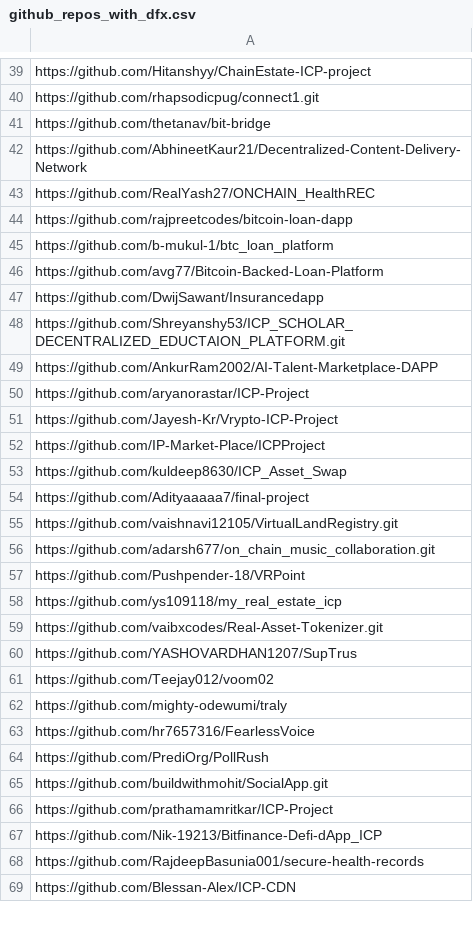
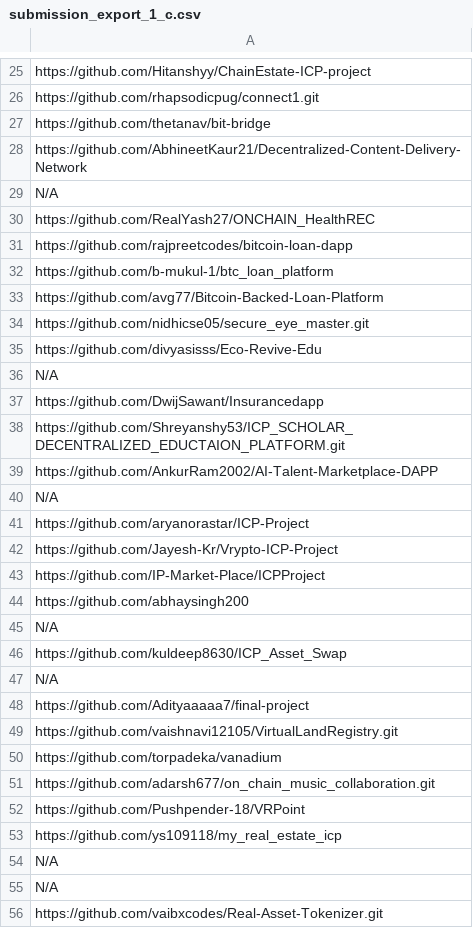
Before and after one commit to Stephen-Kimoi/automation-checklist, a CSV file: input_csv/submission_export_1_c.csv (was input_csv/github_repos_with_dfx.csv), drawn as a sheet; only a part is shown, gaps mark what is left out; the shorter side is filled out with more unchanged rows; the diff covers the shown part only.

```diff
--- a/input_csv/github_repos_with_dfx.csv
+++ b/input_csv/submission_export_1_c.csv
@@ -42,2 +28,3 @@ https://github.com/thetanav/bit-bridge
 https://github.com/AbhineetKaur21/Decentralized-Content-Delivery-Network
+N/A
 https://github.com/RealYash27/ONCHAIN_HealthREC
@@ -46,2 +33,5 @@ https://github.com/b-mukul-1/btc_loan_platform
 https://github.com/avg77/Bitcoin-Backed-Loan-Platform
+https://github.com/nidhicse05/secure_eye_master.git
+https://github.com/divyasisss/Eco-Revive-Edu
+N/A
 https://github.com/DwijSawant/Insurancedapp
@@ -49,2 +39,3 @@ https://github.com/Shreyanshy53/ICP_SCHOLAR_DECENTRALIZED_EDUCTAION_PLATFORM.git
 https://github.com/AnkurRam2002/AI-Talent-Marketplace-DAPP
+N/A
 https://github.com/aryanorastar/ICP-Project
@@ -52,5 +43,9 @@ https://github.com/Jayesh-Kr/Vrypto-ICP-Project
 https://github.com/IP-Market-Place/ICPProject
+https://github.com/abhaysingh200
+N/A
 https://github.com/kuldeep8630/ICP_Asset_Swap
+N/A
 https://github.com/Adityaaaaa7/final-project
 https://github.com/vaishnavi12105/VirtualLandRegistry.git
+https://github.com/torpadeka/vanadium
 https://github.com/adarsh677/on_chain_music_collaboration.git
@@ -58,2 +53,4 @@ https://github.com/Pushpender-18/VRPoint
 https://github.com/ys109118/my_real_estate_icp
+N/A
+N/A
 https://github.com/vaibxcodes/Real-Asset-Tokenizer.git
```
Also changed, not shown: 109 added rows, 25 removed rows and 3 edited cells elsewhere in this file, 6 other files.
